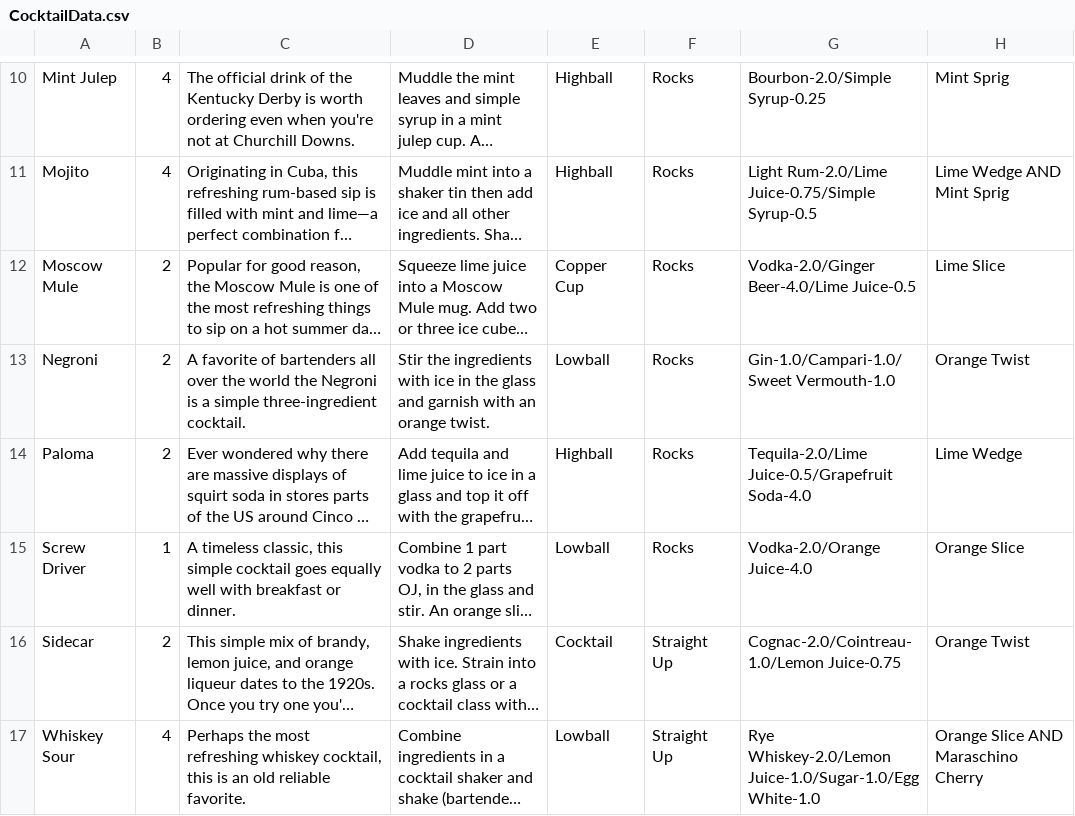
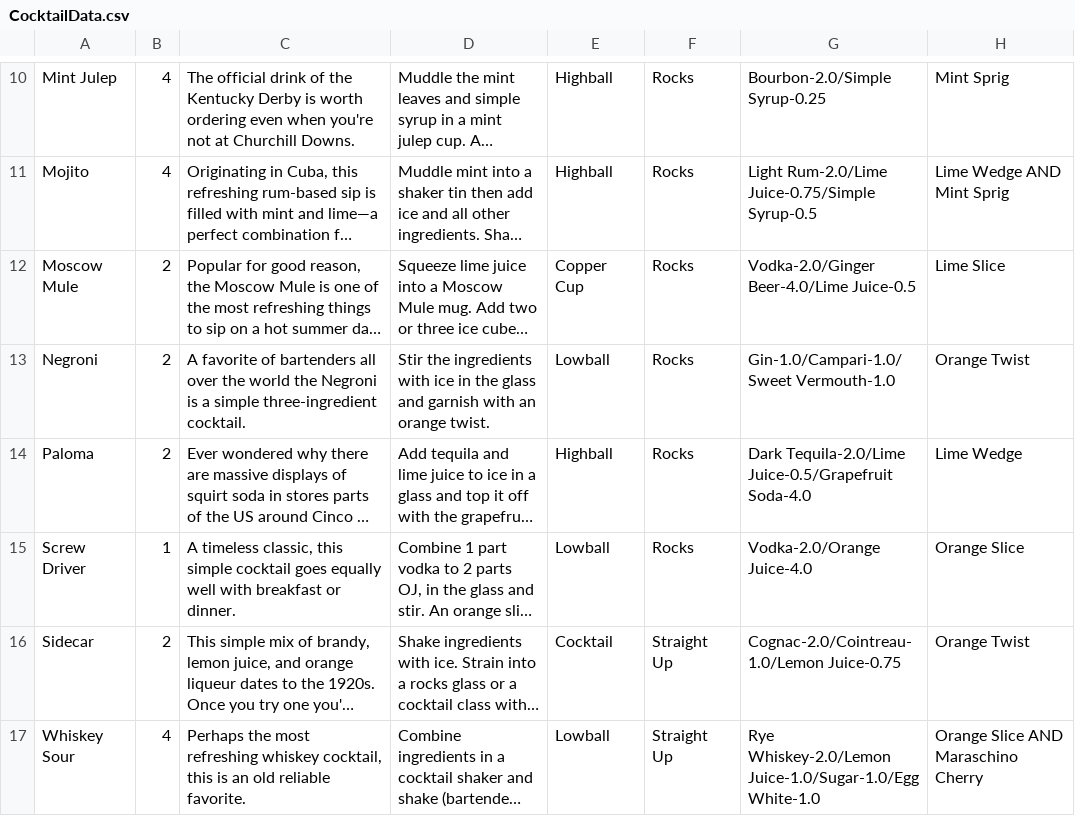
Before and after one commit to davidclark495/Bartending-Sim-Mirror, a CSV file: Data/CocktailData.csv, drawn as a sheet; only a part is shown, gaps mark what is left out; long unchanged cells end in …; the diff names each change by its address in the sheet, - before the commit and + after, or states it on an @@ line.

```diff
--- a/Data/CocktailData.csv
+++ b/Data/CocktailData.csv
-G14: Tequila-2.0/Lime Juice-0.5/Grapefruit…
+G14: Dark Tequila-2.0/Lime Juice-0.5/Grapefruit…
```
Also changed, not shown: 10 other files.
